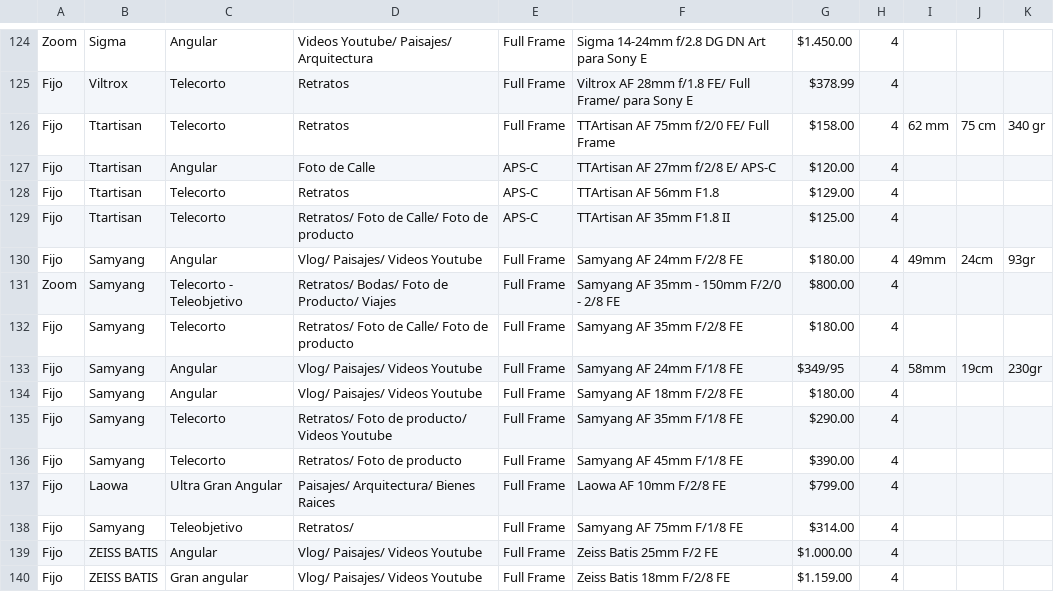
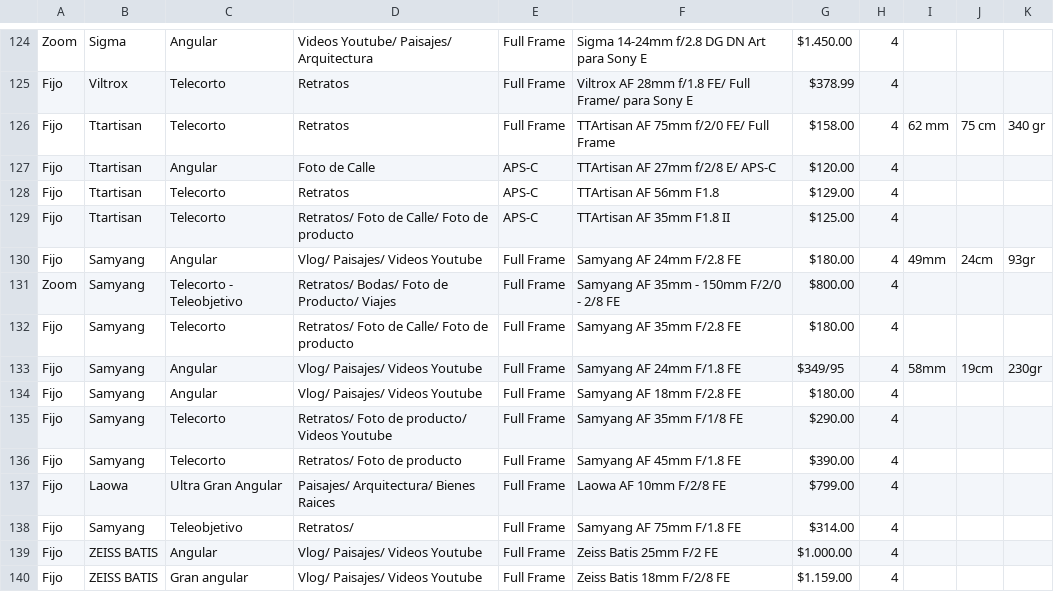
Before and after one commit to davidcon1camara/listlens, a CSV file: datos.csv, drawn as a sheet; only a part is shown, gaps mark what is left out; the diff covers the shown part only.

```diff
--- a/datos.csv
+++ b/datos.csv
@@ -129,11 +129,11 @@ Fijo,Ttartisan,Telecorto,Retratos,APS-C,TTArtisan AF 56mm F1.8, $129.00 ,4,,,
 Fijo,Ttartisan,Telecorto,Retratos/ Foto de Calle/ Foto de producto,APS-C,TTArtisan AF 35mm F1.8 II, $125.00 ,4,,,
-Fijo,Samyang,Angular,Vlog/ Paisajes/ Videos Youtube,Full Frame,Samyang AF 24mm F/2/8 FE, $180.00 ,4,49mm,24cm,93gr
+Fijo,Samyang,Angular,Vlog/ Paisajes/ Videos Youtube,Full Frame,Samyang AF 24mm F/2.8 FE, $180.00 ,4,49mm,24cm,93gr
 Zoom,Samyang,Telecorto -  Teleobjetivo,Retratos/ Bodas/ Foto de Producto/ Viajes,Full Frame,Samyang AF 35mm - 150mm F/2/0 - 2/8 FE, $800.00 ,4,,,
-Fijo,Samyang,Telecorto,Retratos/ Foto de Calle/ Foto de producto,Full Frame,Samyang AF 35mm F/2/8 FE, $180.00 ,4,,,
-Fijo,Samyang,Angular,Vlog/ Paisajes/ Videos Youtube,Full Frame,Samyang AF 24mm F/1/8 FE, $349/95 ,4,58mm,19cm,230gr
-Fijo,Samyang,Angular,Vlog/ Paisajes/ Videos Youtube,Full Frame,Samyang AF 18mm F/2/8 FE, $180.00 ,4,,,
+Fijo,Samyang,Telecorto,Retratos/ Foto de Calle/ Foto de producto,Full Frame,Samyang AF 35mm F/2.8 FE, $180.00 ,4,,,
+Fijo,Samyang,Angular,Vlog/ Paisajes/ Videos Youtube,Full Frame,Samyang AF 24mm F/1.8 FE, $349/95 ,4,58mm,19cm,230gr
+Fijo,Samyang,Angular,Vlog/ Paisajes/ Videos Youtube,Full Frame,Samyang AF 18mm F/2.8 FE, $180.00 ,4,,,
 Fijo,Samyang,Telecorto,Retratos/ Foto de producto/ Videos Youtube,Full Frame,Samyang AF 35mm F/1/8 FE, $290.00 ,4,,,
-Fijo,Samyang,Telecorto,Retratos/ Foto de producto,Full Frame,Samyang AF 45mm F/1/8 FE, $390.00 ,4,,,
+Fijo,Samyang,Telecorto,Retratos/ Foto de producto,Full Frame,Samyang AF 45mm F/1.8 FE, $390.00 ,4,,,
 Fijo,Laowa,Ultra Gran Angular,Paisajes/ Arquitectura/ Bienes Raices,Full Frame,Laowa AF 10mm F/2/8 FE, $799.00 ,4,,,
-Fijo,Samyang,Teleobjetivo,Retratos/,Full Frame,Samyang AF 75mm F/1/8 FE, $314.00 ,4,,,
+Fijo,Samyang,Teleobjetivo,Retratos/,Full Frame,Samyang AF 75mm F/1.8 FE, $314.00 ,4,,,
 Fijo,ZEISS BATIS,Angular,Vlog/ Paisajes/ Videos Youtube,Full Frame,Zeiss Batis 25mm F/2 FE, $1.000.00 ,4,,,
```
Also changed, not shown: 29 edited cells elsewhere in this file, 3 other files.
